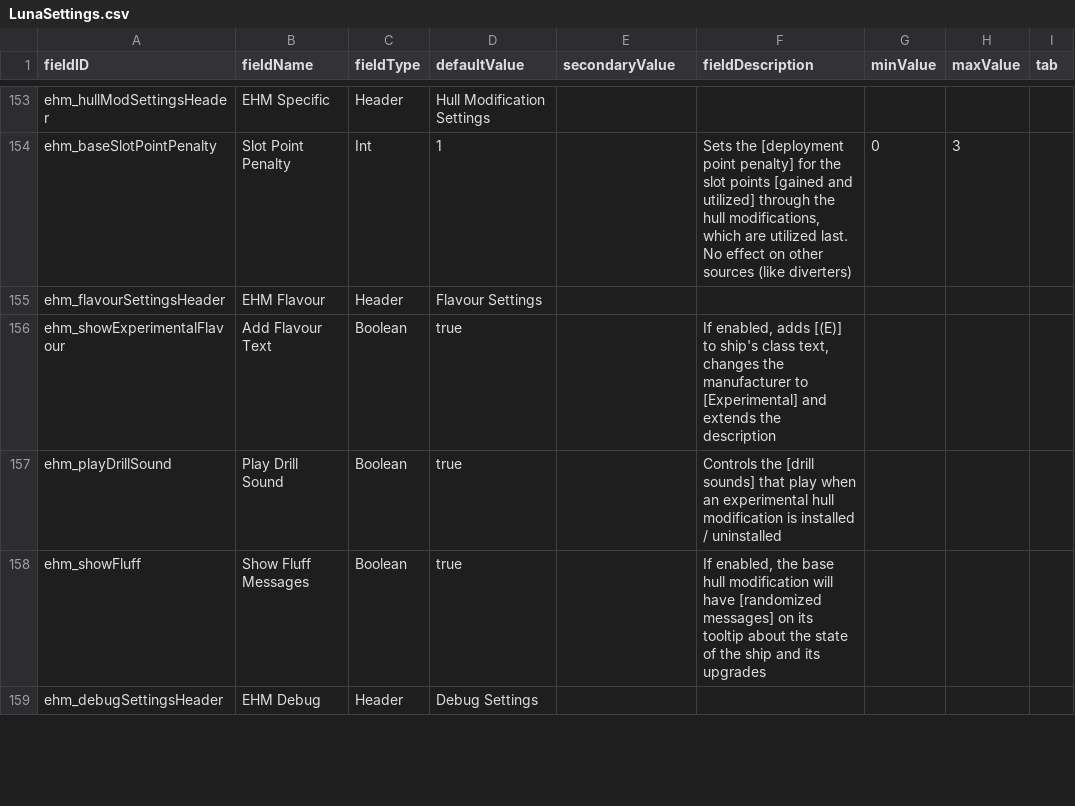
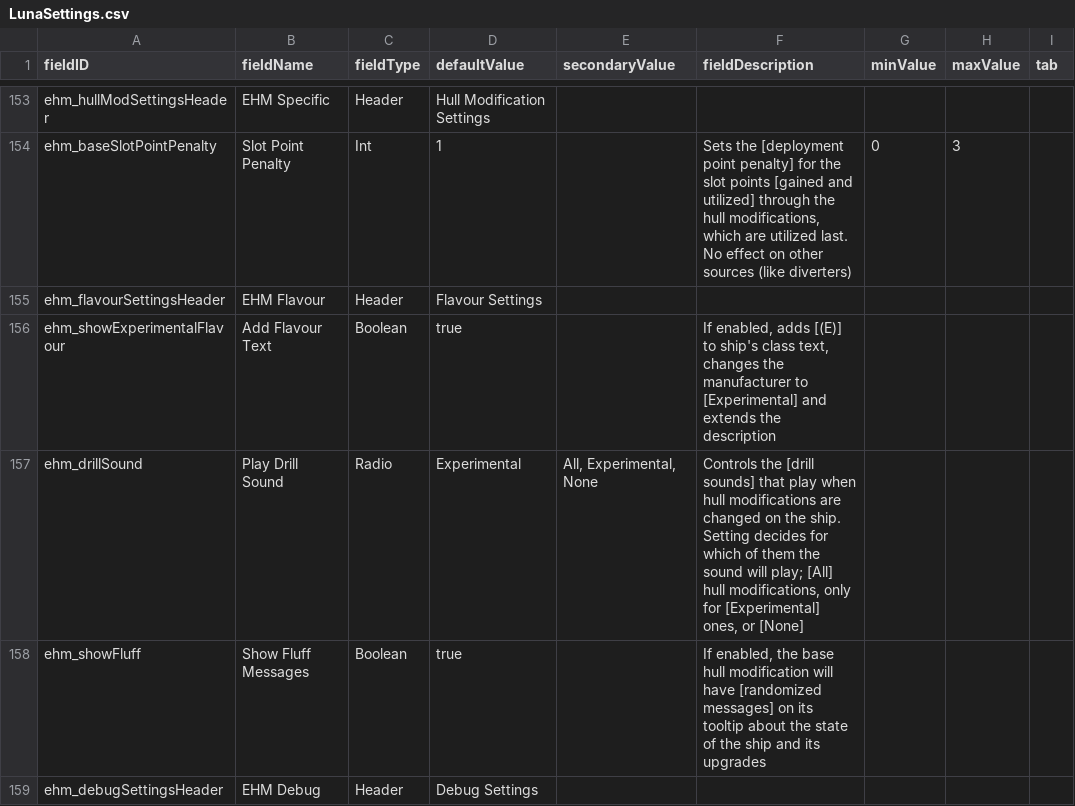
Before and after one commit to lyravega/lyr_ehm, a CSV file: data/config/LunaSettings.csv, drawn as a sheet; only a part is shown, gaps mark what is left out; removed rows and columns are numbered as before the commit, all else as after; the diff names each change by its address in the sheet, - before the commit and + after, or states it on an @@ line.

Commit message:
expand playDrillSound

```diff
--- a/data/config/LunaSettings.csv
+++ b/data/config/LunaSettings.csv
-row 157: ehm_playDrillSound | Play Drill Sound | Boolean | true |  | Controls the [drill sounds] that play when an experimental hull modification is installed / uninstalled
+row 157: ehm_drillSound | Play Drill Sound | Radio | Experimental | All, Experimental, None | Controls the [drill sounds] that play when hull modifications are changed on the ship. Setting decides for which of them the sound will play; [All] hull modifications, only for [Experimental] ones, or [None]
```
Also changed, not shown: 10 other files.
